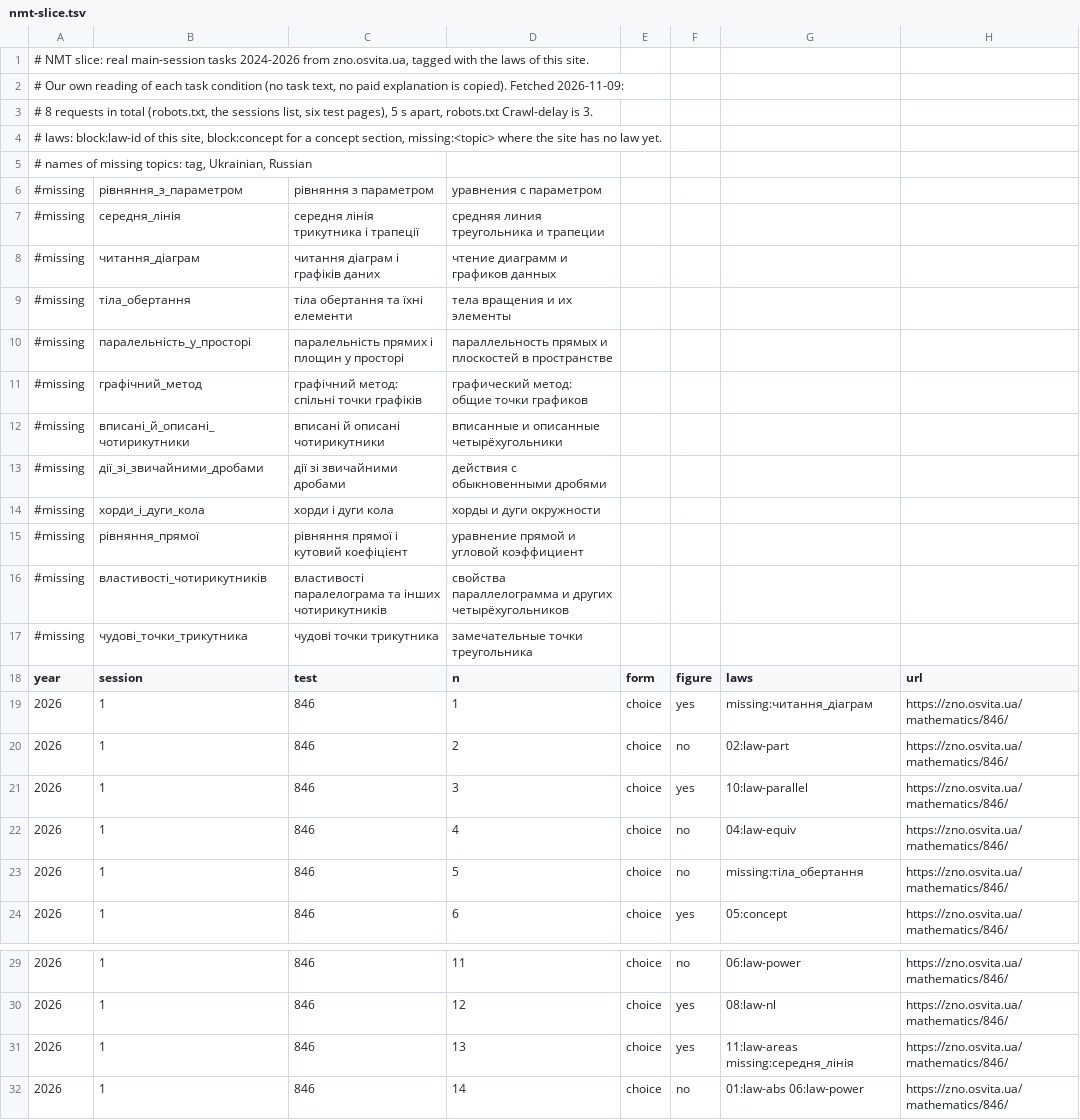
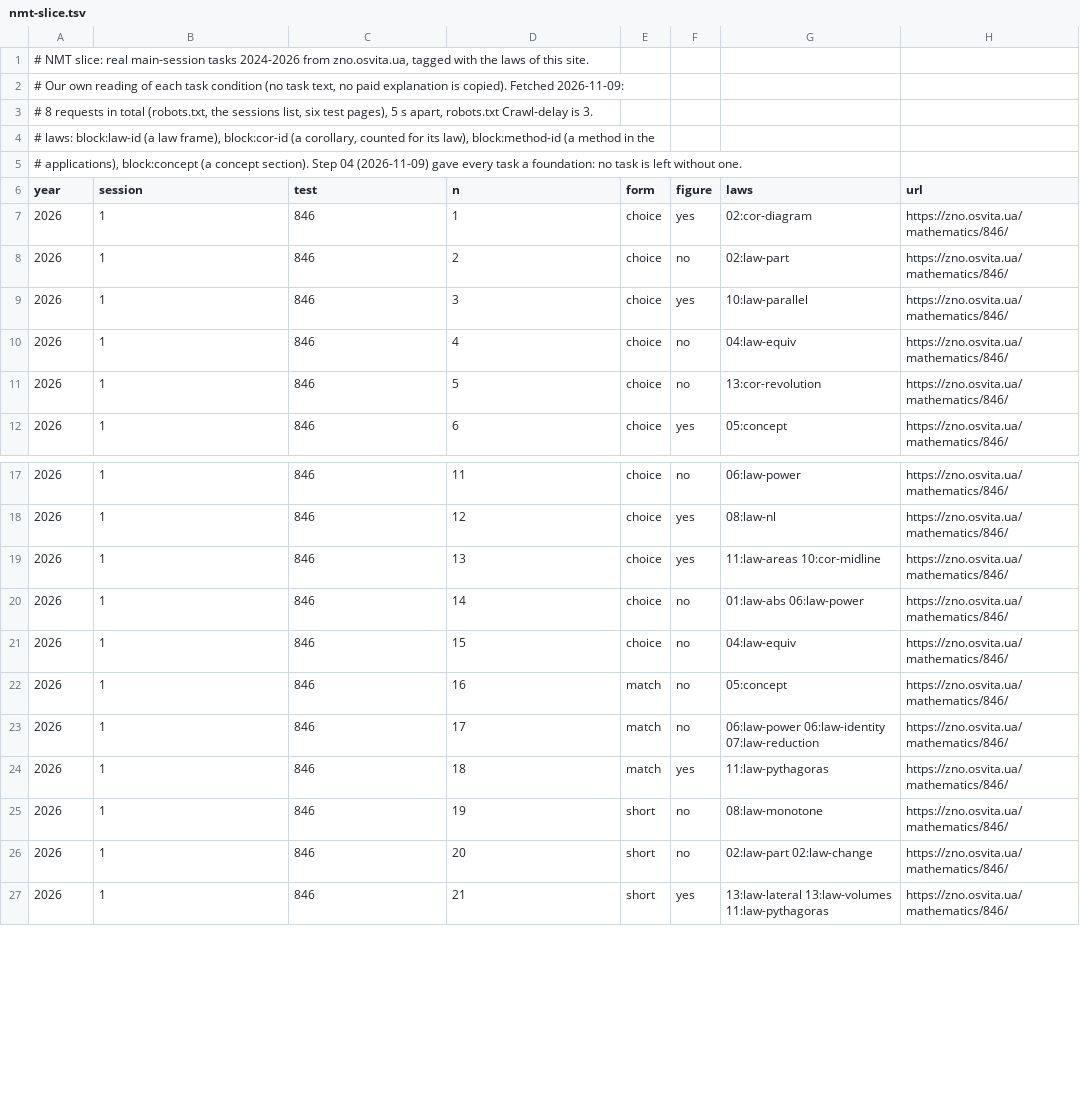
Before and after one commit to y-kolyada/nmt-math, a TSV file: lessons/nmt-slice.tsv, drawn as a sheet; only a part is shown, gaps mark what is left out; the shorter side is filled out with more unchanged rows; the diff covers the shown part only.

Commit message:
feat(foundation): every NMT task of the slice rests on the site
One new law in block 13 (parallel and perpendicular in space) with a task;
nine corollaries under their laws, each with its derivation (midline,
parallelogram angles, cyclic quadrilateral, circumcentre, tangent segments,
chords and arcs, bodies of revolution, reading a diagram, the equation of a
line); two methods with tasks (equations with a parameter, common points of
graphs). The slice: 28 missing tags re-tagged from the saved test pages, no
new requests; the list of gaps leaves the landing page. uk and ru.

```diff
--- a/lessons/nmt-slice.tsv
+++ b/lessons/nmt-slice.tsv
@@ -3,18 +3,6 @@
 # 8 requests in total (robots.txt, the sessions list, six test pages), 5 s apart, robots.txt Crawl-delay is 3.
-# laws: block:law-id of this site, block:concept for a concept section, missing:<topic> where the site has no law yet.
-# names of missing topics: tag, Ukrainian, Russian
-#missing	рівняння_з_параметром	рівняння з параметром	уравнения с параметром
-#missing	середня_лінія	середня лінія трикутника і трапеції	средняя линия треугольника и трапеции
-#missing	читання_діаграм	читання діаграм і графіків даних	чтение диаграмм и графиков данных
-#missing	тіла_обертання	тіла обертання та їхні елементи	тела вращения и их элементы
-#missing	паралельність_у_просторі	паралельність прямих і площин у просторі	параллельность прямых и плоскостей в пространстве
-#missing	графічний_метод	графічний метод: спільні точки графіків	графический метод: общие точки графиков
-#missing	вписані_й_описані_чотирикутники	вписані й описані чотирикутники	вписанные и описанные четырёхугольники
-#missing	дії_зі_звичайними_дробами	дії зі звичайними дробами	действия с обыкновенными дробями
-#missing	хорди_і_дуги_кола	хорди і дуги кола	хорды и дуги окружности
-#missing	рівняння_прямої	рівняння прямої і кутовий коефіцієнт	уравнение прямой и угловой коэффициент
-#missing	властивості_чотирикутників	властивості паралелограма та інших чотирикутників	свойства параллелограмма и других четырёхугольников
-#missing	чудові_точки_трикутника	чудові точки трикутника	замечательные точки треугольника
+# laws: block:law-id (a law frame), block:cor-id (a corollary, counted for its law), block:method-id (a method in the
+# applications), block:concept (a concept section). Step 04 (2026-11-09) gave every task a foundation: no task is left without one.
 year	session	test	n	form	figure	laws	url
-2026	1	846	1	choice	yes	missing:читання_діаграм	https://zno.osvita.ua/mathematics/846/
+2026	1	846	1	choice	yes	02:cor-diagram	https://zno.osvita.ua/mathematics/846/
 2026	1	846	2	choice	no	02:law-part	https://zno.osvita.ua/mathematics/846/
@@ -22,3 +10,3 @@ year	session	test	n	form	figure	laws	url
 2026	1	846	4	choice	no	04:law-equiv	https://zno.osvita.ua/mathematics/846/
-2026	1	846	5	choice	no	missing:тіла_обертання	https://zno.osvita.ua/mathematics/846/
+2026	1	846	5	choice	no	13:cor-revolution	https://zno.osvita.ua/mathematics/846/
 2026	1	846	6	choice	yes	05:concept	https://zno.osvita.ua/mathematics/846/
@@ -30,3 +18,3 @@ year	session	test	n	form	figure	laws	url
 2026	1	846	12	choice	yes	08:law-nl	https://zno.osvita.ua/mathematics/846/
-2026	1	846	13	choice	yes	11:law-areas missing:середня_лінія	https://zno.osvita.ua/mathematics/846/
+2026	1	846	13	choice	yes	11:law-areas 10:cor-midline	https://zno.osvita.ua/mathematics/846/
 2026	1	846	14	choice	no	01:law-abs 06:law-power	https://zno.osvita.ua/mathematics/846/
```
Also changed, not shown: 24 edited cells elsewhere in this file, 21 other files.
